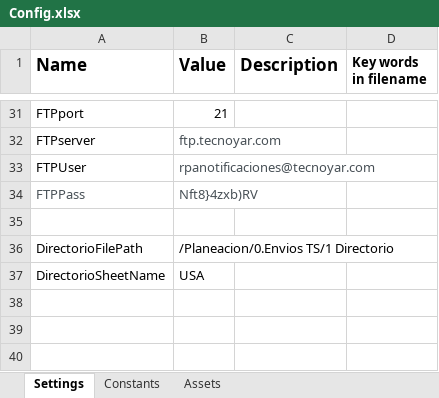
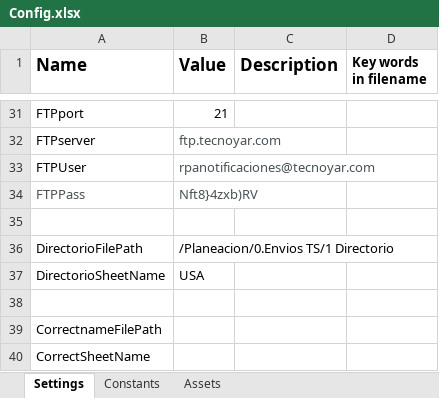
Before and after one commit to Tecnoyar/CinepolisUSA, an Excel workbook: Data/Config.xlsx, sheet Settings, drawn as a sheet; only a part is shown, gaps mark what is left out; values as stored, in another font and other column widths than the file's, no borders; the diff names each change by its address in the sheet, - before the commit and + after, or states it on an @@ line.

Commit message:
correct name implimented in input file

```diff
--- a/Data/Config.xlsx (sheet Settings)
+++ b/Data/Config.xlsx (sheet Settings)
+row 38: (empty)
+row 39: CorrectnameFilePath
+row 40: CorrectSheetName
```
Also changed, not shown: 4 other files.
